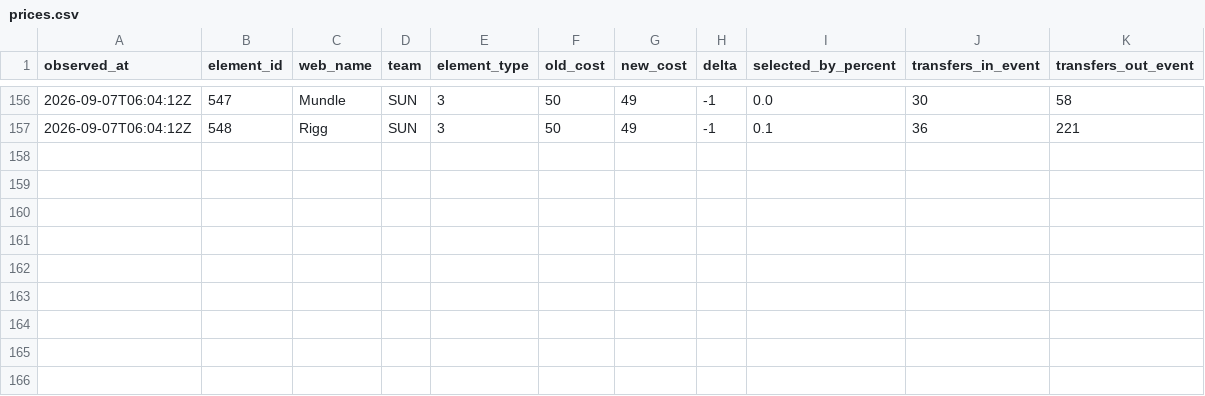
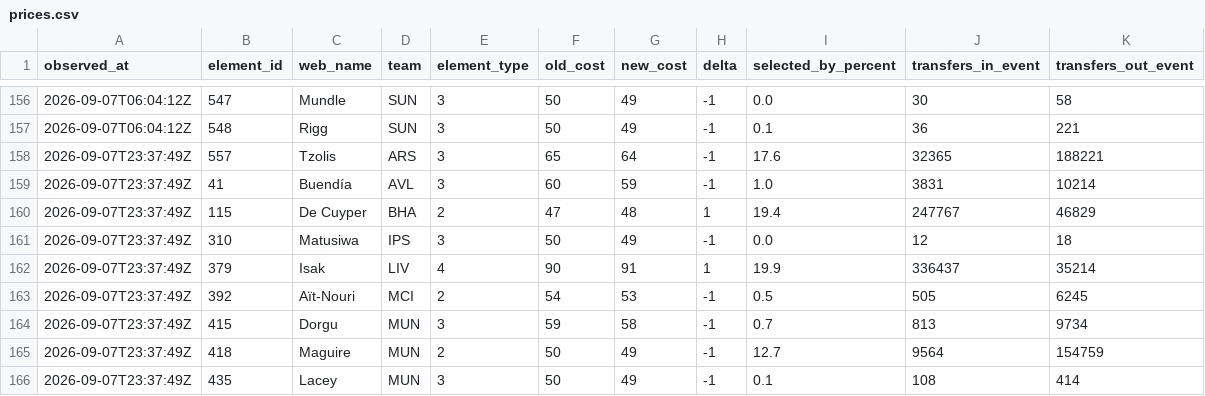
Before and after one commit to Unholy-smoke/fpl-mirror, a CSV file: data/history/prices.csv, drawn as a sheet; only a part is shown, gaps mark what is left out; the diff names each change by its address in the sheet, - before the commit and + after, or states it on an @@ line.

```diff
--- a/data/history/prices.csv
+++ b/data/history/prices.csv
+row 158: 2026-09-07T23:37:49Z | 557 | Tzolis | ARS | 3 | 65 | 64 | -1 | 17.6 | 32365 | 188221
+row 159: 2026-09-07T23:37:49Z | 41 | Buendía | AVL | 3 | 60 | 59 | -1 | 1.0 | 3831 | 10214
+row 160: 2026-09-07T23:37:49Z | 115 | De Cuyper | BHA | 2 | 47 | 48 | 1 | 19.4 | 247767 | 46829
+row 161: 2026-09-07T23:37:49Z | 310 | Matusiwa | IPS | 3 | 50 | 49 | -1 | 0.0 | 12 | 18
+row 162: 2026-09-07T23:37:49Z | 379 | Isak | LIV | 4 | 90 | 91 | 1 | 19.9 | 336437 | 35214
+row 163: 2026-09-07T23:37:49Z | 392 | Aït-Nouri | MCI | 2 | 54 | 53 | -1 | 0.5 | 505 | 6245
+row 164: 2026-09-07T23:37:49Z | 415 | Dorgu | MUN | 3 | 59 | 58 | -1 | 0.7 | 813 | 9734
+row 165: 2026-09-07T23:37:49Z | 418 | Maguire | MUN | 2 | 50 | 49 | -1 | 12.7 | 9564 | 154759
+row 166: 2026-09-07T23:37:49Z | 435 | Lacey | MUN | 3 | 50 | 49 | -1 | 0.1 | 108 | 414
```
Also changed, not shown: 4 other files.
